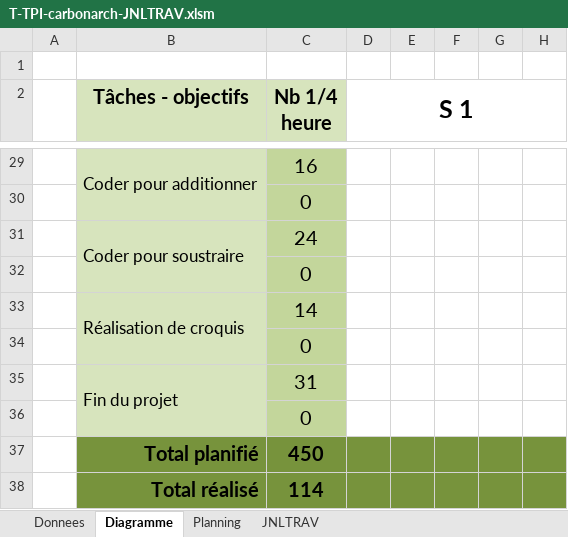
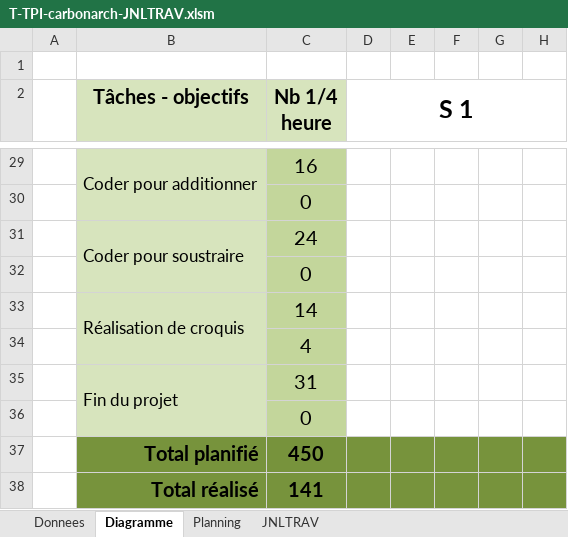
Before and after one commit to ChristianCarbonara/TPI, an Excel workbook: Documentation/T-TPI-carbonarch-JNLTRAV.xlsm, sheet Diagramme, drawn as a sheet; only a part is shown, gaps mark what is left out; values as stored, in another font and other column widths than the file's, no borders; removed rows and columns are numbered as before the commit, all else as after; rows hold the shown columns only; the diff covers the shown part only; the diff names each change by its address in the sheet, - before the commit and + after, or states it on an @@ line.

```diff
--- a/Documentation/T-TPI-carbonarch-JNLTRAV.xlsm (sheet Diagramme)
+++ b/Documentation/T-TPI-carbonarch-JNLTRAV.xlsm (sheet Diagramme)
-row 34:  |  | 0
+row 34:  |  | 4
-C38 (Nb 1/4 heure): 114
+C38 (Nb 1/4 heure): 141
```
Also changed, not shown: 5 edited cells and cell formats elsewhere in this sheet, sheet JNLTRAV, formulas that keep their value, charts or pictures, 38 other files.
